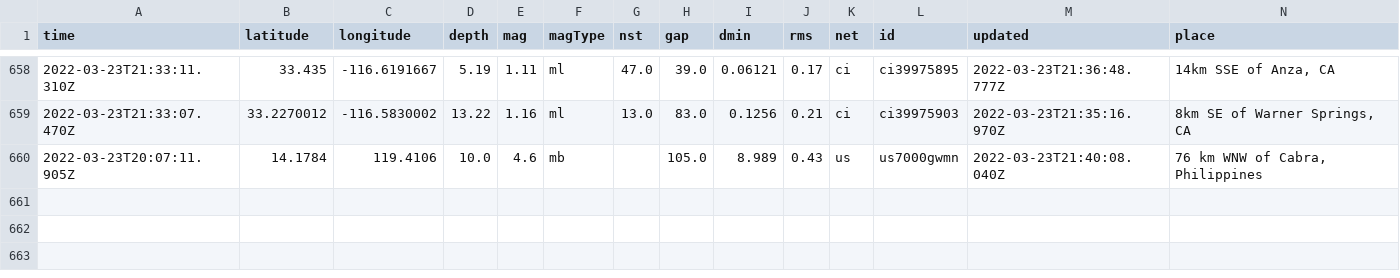
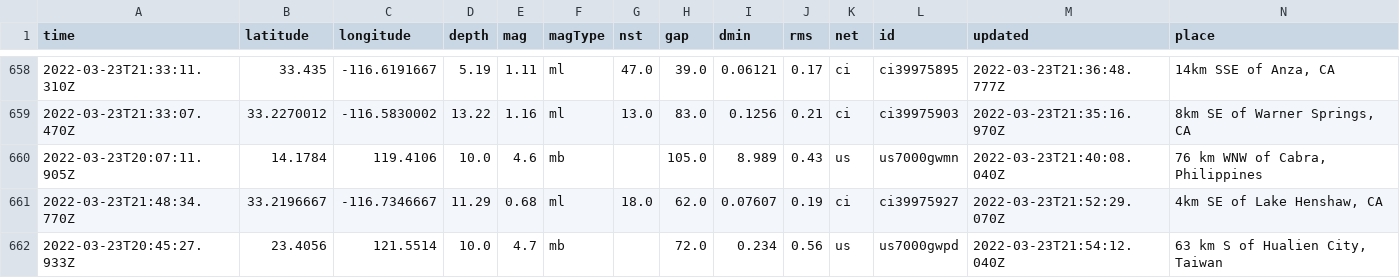
Before and after one commit to pbock/nicar22-github-actions, a CSV file: usgs_main.csv, drawn as a sheet; only a part is shown, gaps mark what is left out; rows hold the shown columns only; the diff names each change by its address in the sheet, - before the commit and + after, or states it on an @@ line.

```diff
--- a/usgs_main.csv
+++ b/usgs_main.csv
+row 661: 2022-03-23T21:48:34.770Z | 33.2196667 | -116.7346667 | 11.29 | 0.68 | ml | 18.0 | 62.0 | 0.07607 | 0.19 | ci | ci39975927 | 2022-03-23T21:52:29.070Z | 4km SE of Lake Henshaw, CA
+row 662: 2022-03-23T20:45:27.933Z | 23.4056 | 121.5514 | 10.0 | 4.7 | mb |  | 72.0 | 0.234 | 0.56 | us | us7000gwpd | 2022-03-23T21:54:12.040Z | 63 km S of Hualien City, Taiwan
```
Also changed, not shown: usgs_current.csv.
